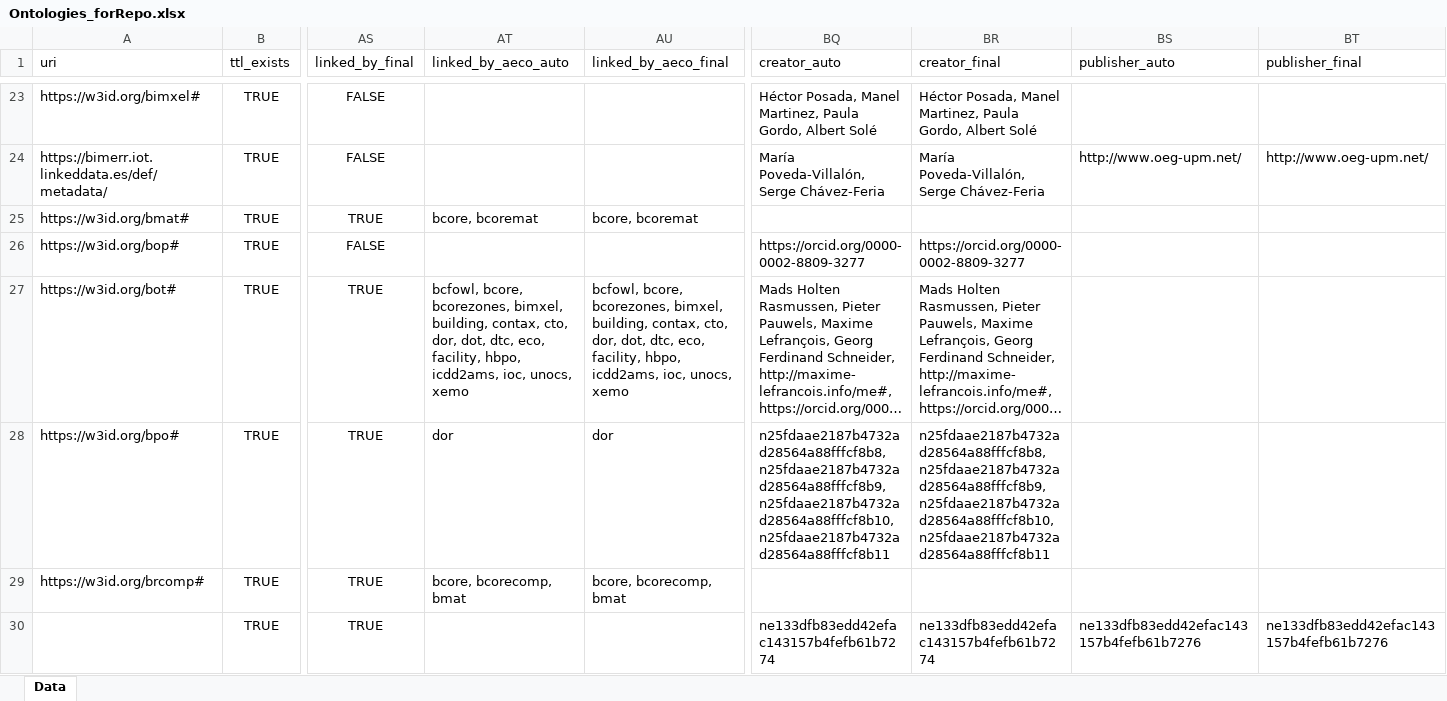
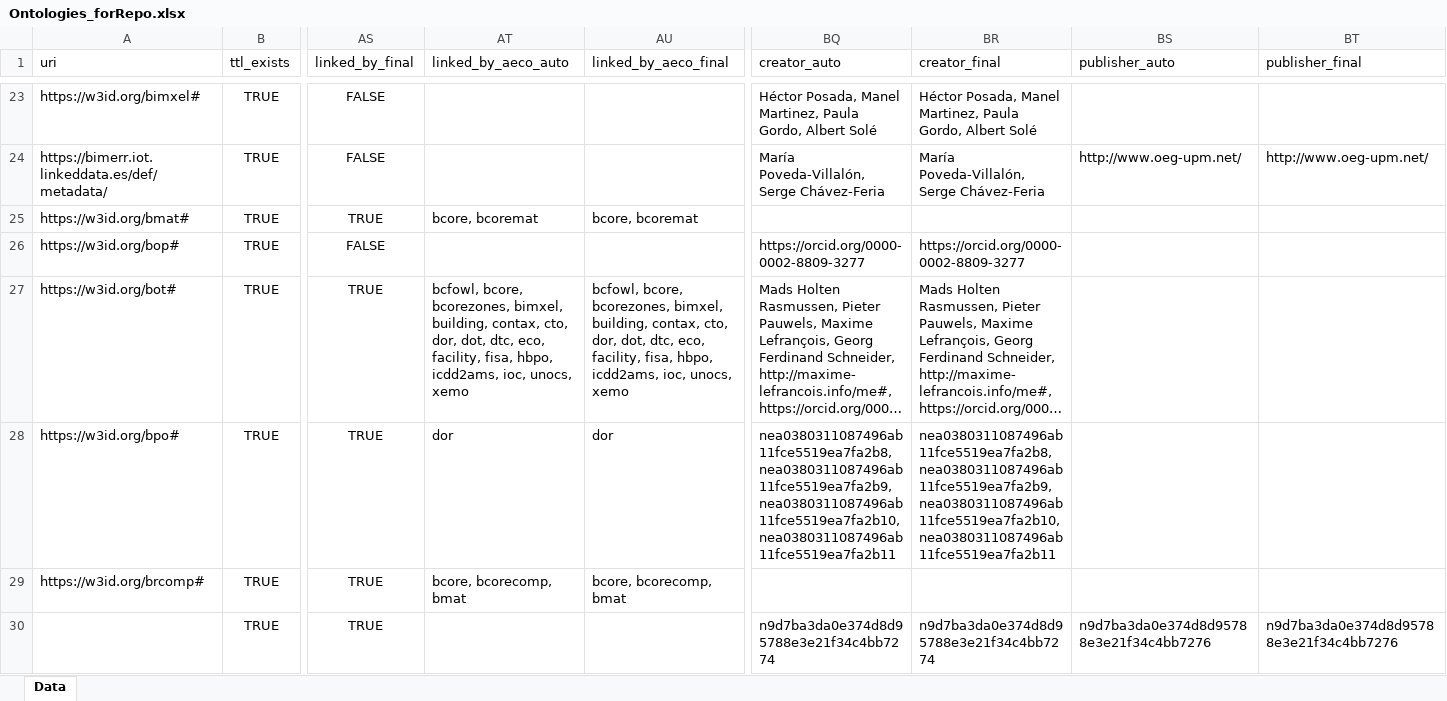
Before and after one commit to CyberbuildLab/BE-OLS, an Excel workbook: data/Ontologies_forRepo.xlsx, sheet Data, drawn as a sheet; only a part is shown, gaps mark what is left out; long unchanged cells end in …; values as stored, in another font and other column widths than the file's, no borders; the diff covers the shown part only; the diff names each change by its address in the sheet, - before the commit and + after, or states it on an @@ line.

Commit message:
Fix ontology self-declarations in wgs84_pos, ph, sao TTLs. And added missing FISA and JUP TTLs
Three source ontologies lacked a well-formed self-declaration, which
weakened self-namespace capture and (for ph/sao) broke rdflib parsing so
they came through as extraction errors.

wgs84_pos.ttl
- Replace the anonymous blank-node ontology (`[ a owl:Ontology ]`) with a
  named IRI: <http://www.w3.org/2003/01/geo/wgs84_pos#> a owl:Ontology.
- Fix @base, which wrongly pointed at the OWL namespace, to the wgs84
  namespace.
- Add default `@prefix : <http://www.w3.org/2003/01/geo/wgs84_pos#>`.
  (Was surfacing a blank-node id in alias_uris_auto.)

ph.ttl
- Add the missing owl:Ontology declaration
  <https://project-haystack.org/def/ph/4.0.0> with owl:versionInfo "4.0.0"
  (absence caused the extraction error).
- Add default `@prefix : <https://project-haystack.org/def/ph/4.0.0#>`.

sao.ttl
- Bind the previously-unbound `xs:` prefix (parse-error blocker) and add
  the owl:Ontology declaration + default `@prefix :`.
- Re-home the ontology from the non-resolving purl.oclc.org namespace to
  the resolving CityPulse namespace
  http://iot.ee.surrey.ac.uk/citypulse/ontologies/sao/sao# — identity plus
  all 44 terms; external muo/ssn/qoi prefixes left unchanged. Matches the
  registry uri already recorded for sao.

Effect: ph and sao now parse and self-declare (previously error rows);
wgs84_pos yields a clean ontology IRI in alias_uris_auto.

I also added missing FISA and JUP TTLs

```diff
--- a/data/Ontologies_forRepo.xlsx (sheet Data)
+++ b/data/Ontologies_forRepo.xlsx (sheet Data)
-AT27 (linked_by_aeco_auto): …eco, facility, hbpo, icdd2ams,…
+AT27 (linked_by_aeco_auto): …eco, facility, fisa, hbpo, icdd2ams,…
-AU27 (linked_by_aeco_final): …eco, facility, hbpo, icdd2ams,…
+AU27 (linked_by_aeco_final): …eco, facility, fisa, hbpo, icdd2ams,…
-BQ28 (creator_auto): n25fdaae2187b4732ad28564a88fffcf8b8, n25fdaae2187b4732ad28564a88fffcf8b9, n25fdaae2187b4732ad28564a88fffcf8b10, n25fdaae2187b4732ad28564a88fffcf8b11
+BQ28 (creator_auto): nea0380311087496ab11fce5519ea7fa2b8, nea0380311087496ab11fce5519ea7fa2b9, nea0380311087496ab11fce5519ea7fa2b10, nea0380311087496ab11fce5519ea7fa2b11
-BR28 (creator_final): n25fdaae2187b4732ad28564a88fffcf8b8, n25fdaae2187b4732ad28564a88fffcf8b9, n25fdaae2187b4732ad28564a88fffcf8b10, n25fdaae2187b4732ad28564a88fffcf8b11
+BR28 (creator_final): nea0380311087496ab11fce5519ea7fa2b8, nea0380311087496ab11fce5519ea7fa2b9, nea0380311087496ab11fce5519ea7fa2b10, nea0380311087496ab11fce5519ea7fa2b11
-BQ30 (creator_auto): ne133dfb83edd42efac143157b4fefb61b7274
+BQ30 (creator_auto): n9d7ba3da0e374d8d95788e3e21f34c4bb7274
-BR30 (creator_final): ne133dfb83edd42efac143157b4fefb61b7274
+BR30 (creator_final): n9d7ba3da0e374d8d95788e3e21f34c4bb7274
-BS30 (publisher_auto): ne133dfb83edd42efac143157b4fefb61b7276
+BS30 (publisher_auto): n9d7ba3da0e374d8d95788e3e21f34c4bb7276
-BT30 (publisher_final): ne133dfb83edd42efac143157b4fefb61b7276
+BT30 (publisher_final): n9d7ba3da0e374d8d95788e3e21f34c4bb7276
```
Also changed, not shown: 1 added row, 242 edited cells and cell formats elsewhere in this sheet, data/source/ontologies_source.xlsx, 8 other files.
